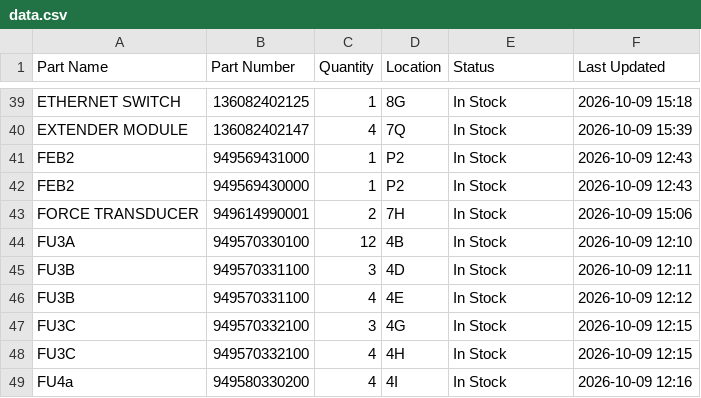
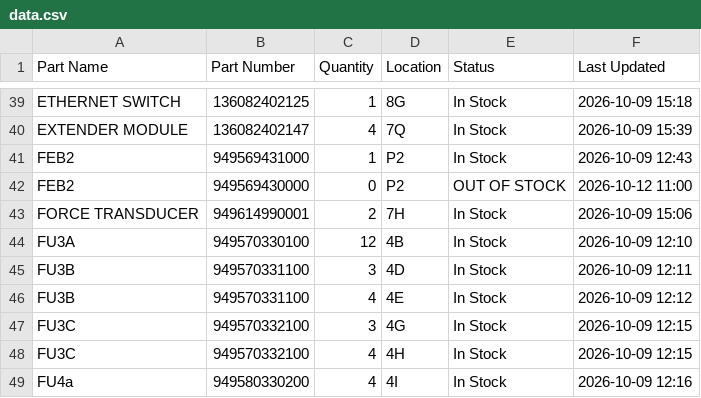
Before and after one commit to salmanaziz859-star/tms-stock, a CSV file: data.csv, drawn as a sheet; only a part is shown, gaps mark what is left out.

Commit message:
Stock update 2026-10-12 11:00

```diff
--- a/data.csv
+++ b/data.csv
@@ -41,3 +41,3 @@ EXTENDER MODULE,136082402147,4,7Q,In Stock,2026-10-09 15:39
 FEB2,949569431000,1,P2,In Stock,2026-10-09 12:43
-FEB2,949569430000,1,P2,In Stock,2026-10-09 12:43
+FEB2,949569430000,0,P2,OUT OF STOCK,2026-10-12 11:00
 FORCE TRANSDUCER,949614990001,2,7H,In Stock,2026-10-09 15:06
```
Also changed, not shown: 1 other file.
